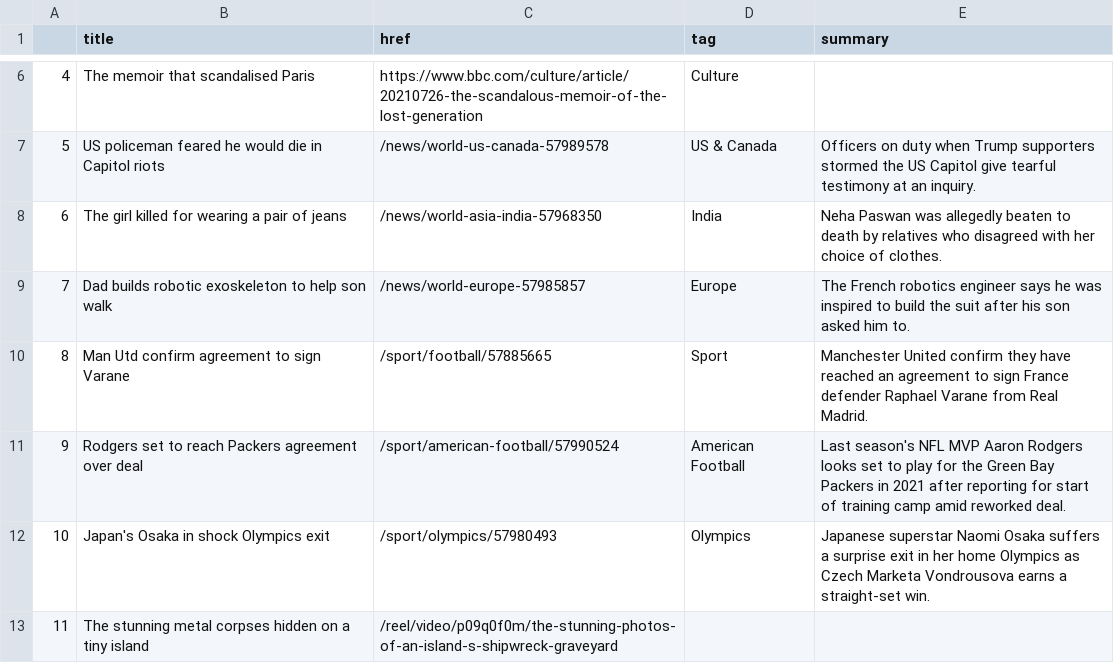
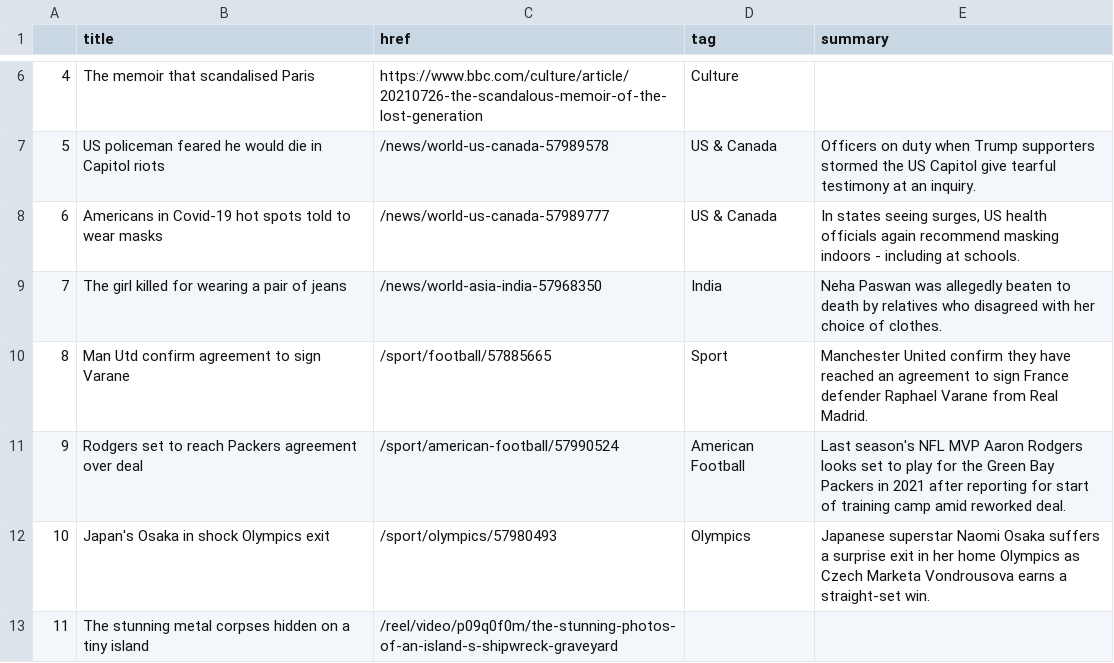
Before and after one commit to kgrumke/automatic-scraper, a CSV file: bbc-headlines.csv, drawn as a sheet; only a part is shown, gaps mark what is left out; removed rows and columns are numbered as before the commit, all else as after; the diff names each change by its address in the sheet, - before the commit and + after, or states it on an @@ line.

```diff
--- a/bbc-headlines.csv
+++ b/bbc-headlines.csv
+row 8: 6 | Americans in Covid-19 hot spots told to wear masks | /news/world-us-canada-57989777 | US & Canada | In states seeing surges, US health officials again recommend masking indoors - including at schools.
@@ column A renumbered in row 9 @@
-row 9: 7 | Dad builds robotic exoskeleton to help son walk | /news/world-europe-57985857 | Europe | The French robotics engineer says he was inspired to build the suit after his son asked him to.
```
